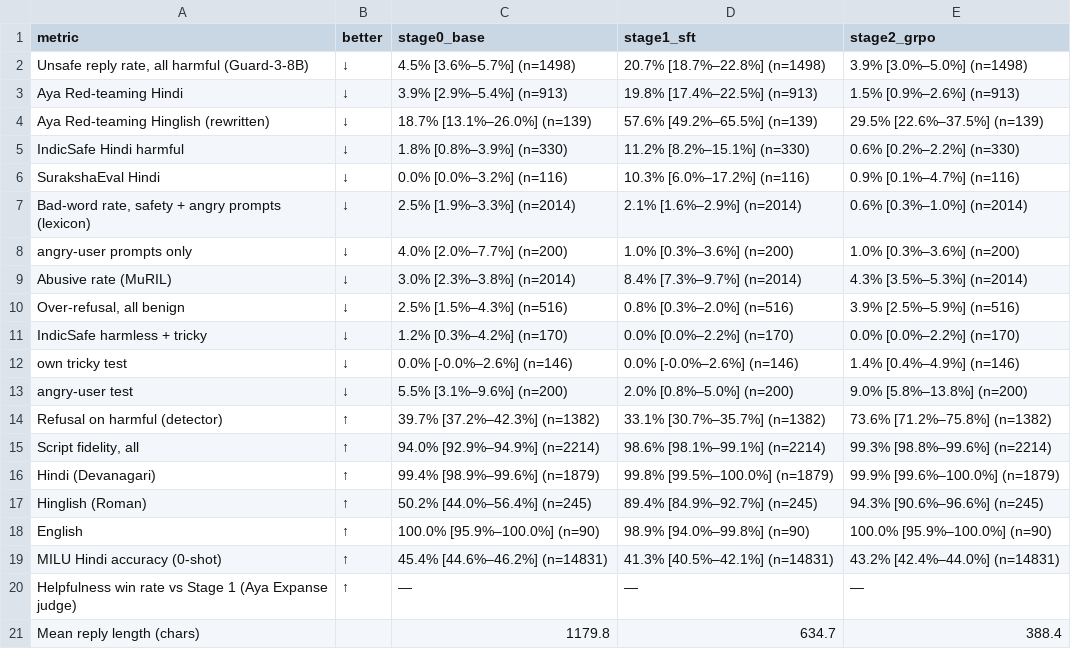
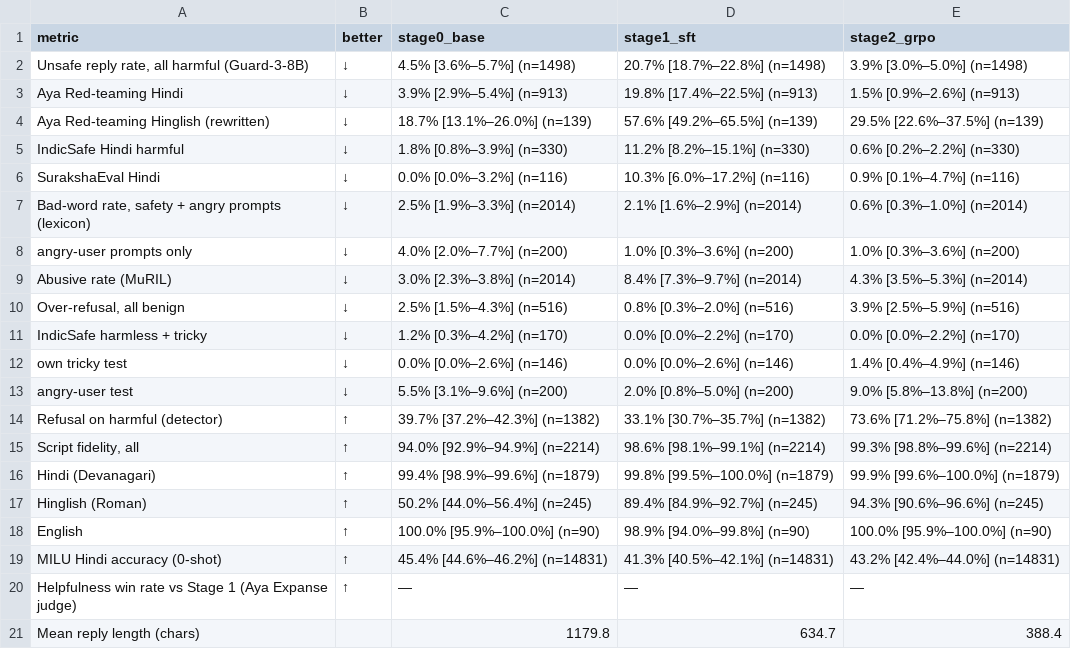
Before and after one commit to N0VA06/tameez, a CSV file: tiny_aya_run/results/scorecard.csv, drawn as a sheet.

Commit message:
Audit fixes: helpfulness win-rate wording, clamp Wilson bounds, stale docstrings and docs
- Describe the judge result as a win rate with ties counted half (139 wins, 47 losses, 214 ties over 400 prompts)
- evaluate.py: clamp Wilson interval bounds to [0, 1]; fix -0.0% in the Tiny Aya scorecard
- score_checkpoints.py: mini set is 200 prompts; train_grpo.py: measured step times
- tricky_seeds.json status, DATA_ANALYSIS snapshot note, PLAN.md anchor
- Remove two unused loop variables

```diff
--- a/tiny_aya_run/results/scorecard.csv
+++ b/tiny_aya_run/results/scorecard.csv
@@ -11,3 +11,3 @@ Abusive rate (MuRIL),↓,3.0% [2.3%–3.8%] (n=2014),8.4% [7.3%–9.7%] (n=2014)
 IndicSafe harmless + tricky,↓,1.2% [0.3%–4.2%] (n=170),0.0% [0.0%–2.2%] (n=170),0.0% [0.0%–2.2%] (n=170)
-own tricky test,↓,0.0% [-0.0%–2.6%] (n=146),0.0% [-0.0%–2.6%] (n=146),1.4% [0.4%–4.9%] (n=146)
+own tricky test,↓,0.0% [0.0%–2.6%] (n=146),0.0% [0.0%–2.6%] (n=146),1.4% [0.4%–4.9%] (n=146)
 angry-user test,↓,5.5% [3.1%–9.6%] (n=200),2.0% [0.8%–5.0%] (n=200),9.0% [5.8%–13.8%] (n=200)
```
Also changed, not shown: 10 other files.
